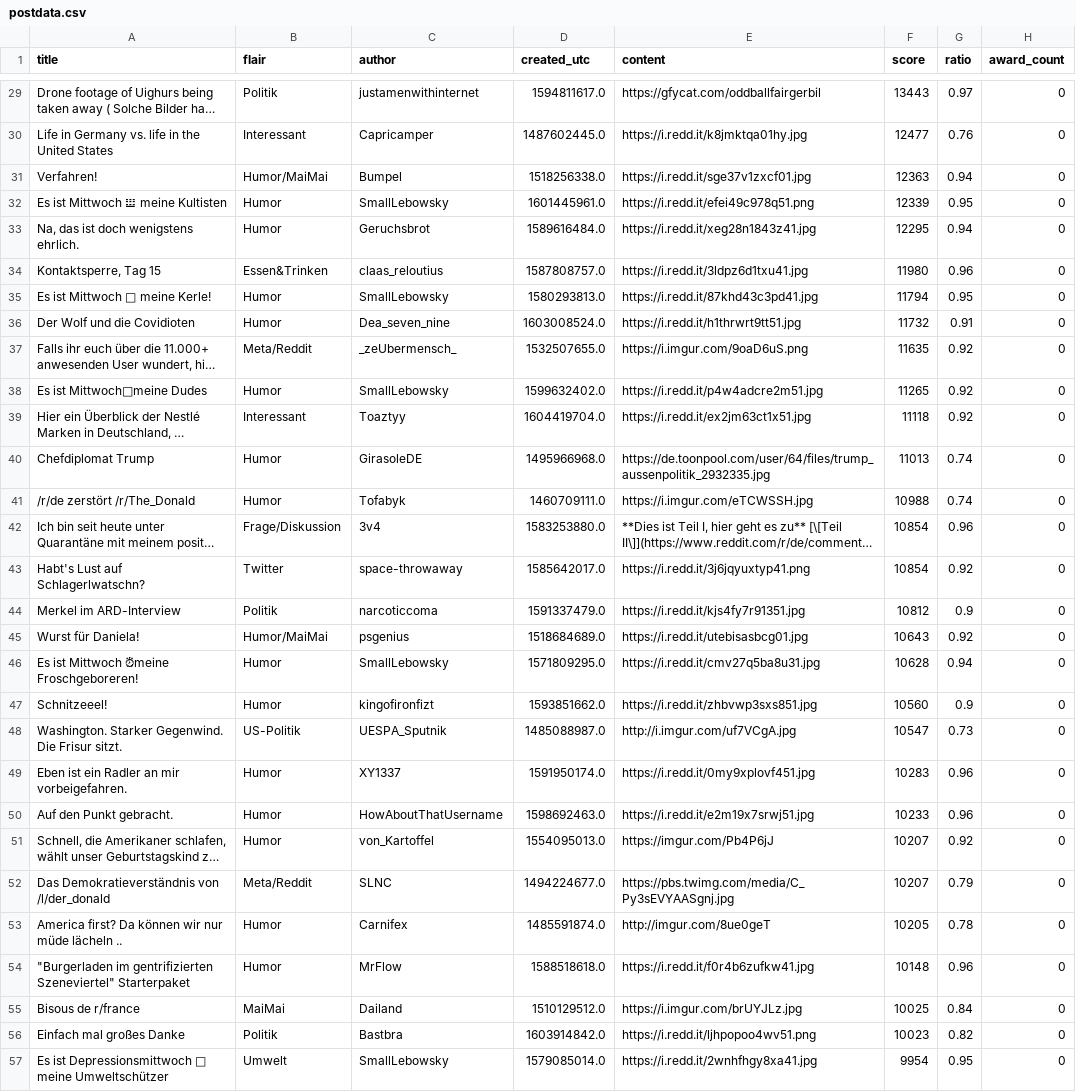
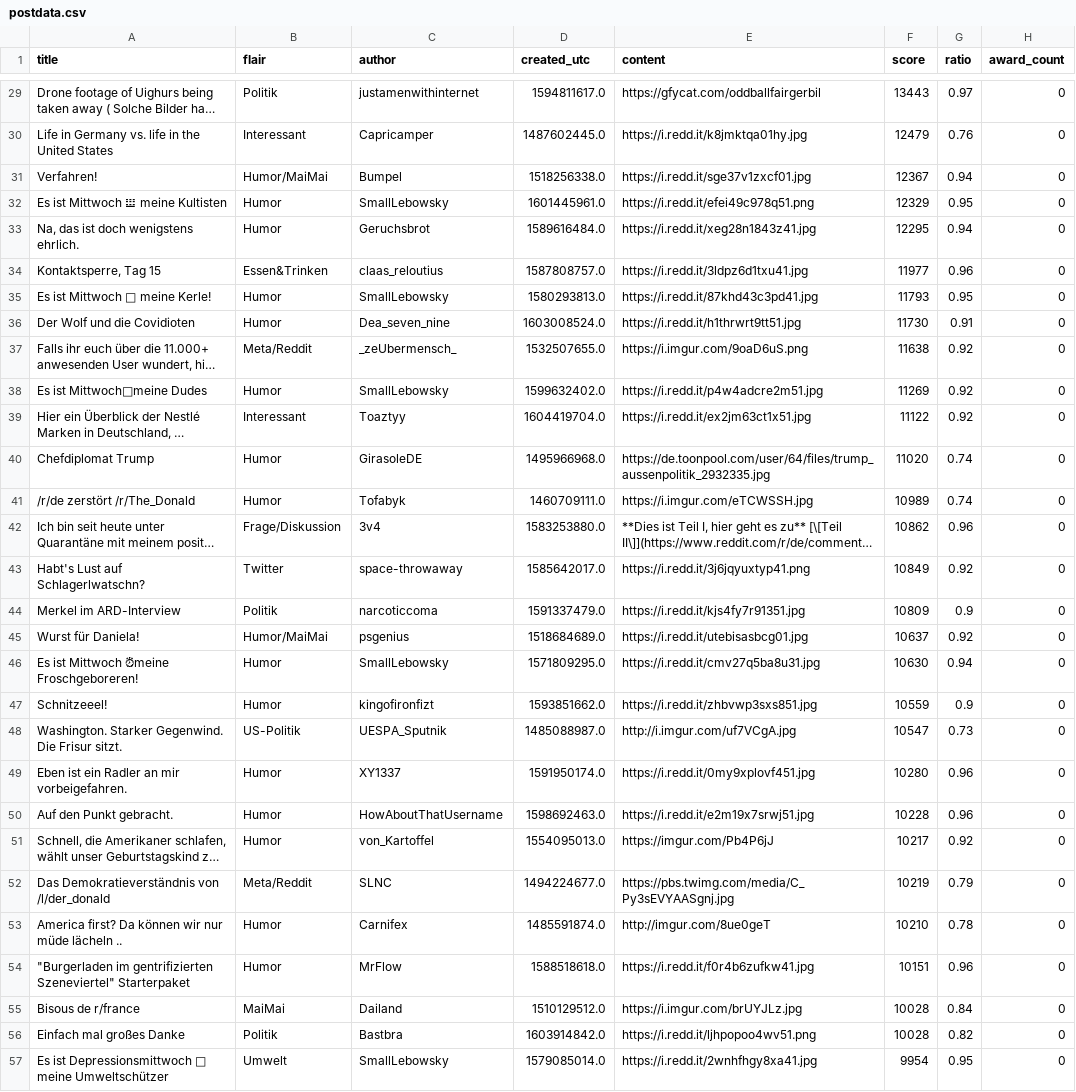
Before and after one commit to Jugendhackt/Back2Front, a CSV file: data/postdata.csv, drawn as a sheet; only a part is shown, gaps mark what is left out; long unchanged cells end in …; the diff covers the shown part only; the diff names each change by its address in the sheet, - before the commit and + after, or states it on an @@ line.

```diff
--- a/data/postdata.csv
+++ b/data/postdata.csv
-F30 (score): 12477
+F30 (score): 12479
-F31 (score): 12363
+F31 (score): 12367
-F32 (score): 12339
+F32 (score): 12329
-F34 (score): 11980
+F34 (score): 11977
-F35 (score): 11794
+F35 (score): 11793
-F36 (score): 11732
+F36 (score): 11730
-F37 (score): 11635
+F37 (score): 11638
-F38 (score): 11265
+F38 (score): 11269
-F39 (score): 11118
+F39 (score): 11122
-F40 (score): 11013
+F40 (score): 11020
-F41 (score): 10988
+F41 (score): 10989
-F42 (score): 10854
+F42 (score): 10862
-F43 (score): 10854
+F43 (score): 10849
-F44 (score): 10812
+F44 (score): 10809
-F45 (score): 10643
+F45 (score): 10637
-F46 (score): 10628
+F46 (score): 10630
-F47 (score): 10560
+F47 (score): 10559
-F49 (score): 10283
+F49 (score): 10280
-F50 (score): 10233
+F50 (score): 10228
-F51 (score): 10207
+F51 (score): 10217
-F52 (score): 10207
+F52 (score): 10219
-F53 (score): 10205
+F53 (score): 10210
-F54 (score): 10148
+F54 (score): 10151
-F55 (score): 10025
+F55 (score): 10028
-F56 (score): 10023
+F56 (score): 10028
```
Also changed, not shown: 68 edited cells elsewhere in this file, 2 other files.
